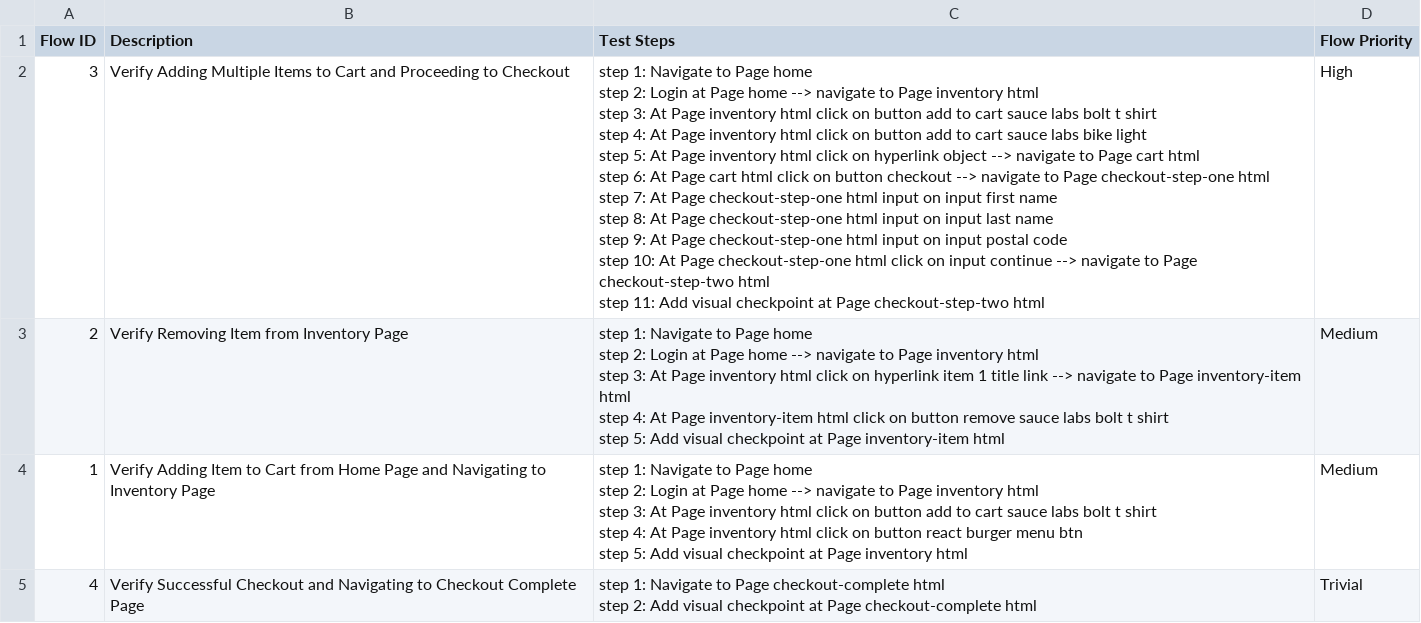
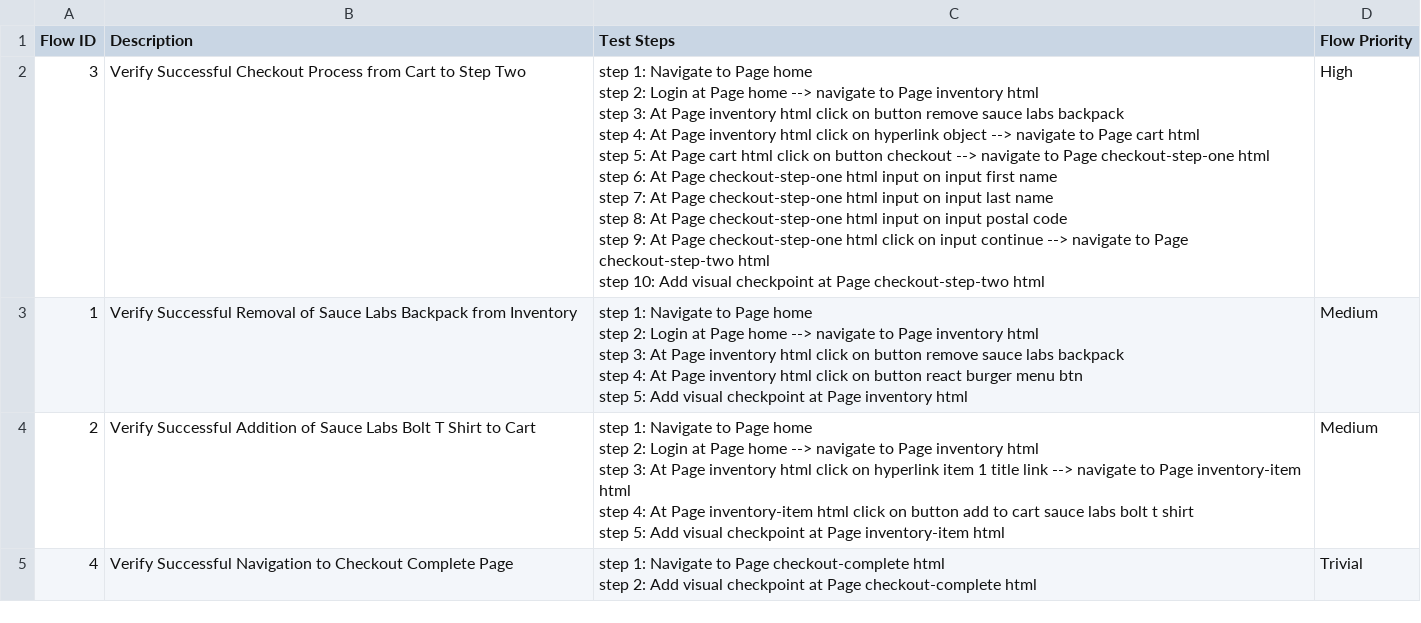
Before and after one commit to laiphamkat/atg-sample-data, a CSV file: Test Steps/steps_overview.csv, drawn as a sheet.

```diff
--- a/Test Steps/steps_overview.csv
+++ b/Test Steps/steps_overview.csv
@@ -1,24 +1,23 @@
 Flow ID,Description,Test Steps,Flow Priority
-3,Verify Adding Multiple Items to Cart and Proceeding to Checkout,"step 1: Navigate to Page home
-step 2: Login at Page home --> navigate to Page inventory html
-step 3: At Page inventory html click on button add to cart sauce labs bolt t shirt
-step 4: At Page inventory html click on button add to cart sauce labs bike light
-step 5: At Page inventory html click on hyperlink object --> navigate to Page cart html
-step 6: At Page cart html click on button checkout --> navigate to Page checkout-step-one html
-step 7: At Page checkout-step-one html input on input first name
-step 8: At Page checkout-step-one html input on input last name
-step 9: At Page checkout-step-one html input on input postal code
-step 10: At Page checkout-step-one html click on input continue --> navigate to Page checkout-step-two html
-step 11: Add visual checkpoint at Page checkout-step-two html",High
-2,Verify Removing Item from Inventory Page,"step 1: Navigate to Page home
-step 2: Login at Page home --> navigate to Page inventory html
-step 3: At Page inventory html click on hyperlink item 1 title link --> navigate to Page inventory-item html
-step 4: At Page inventory-item html click on button remove sauce labs bolt t shirt
-step 5: Add visual checkpoint at Page inventory-item html",Medium
-1,Verify Adding Item to Cart from Home Page and Navigating to Inventory Page,"step 1: Navigate to Page home
-step 2: Login at Page home --> navigate to Page inventory html
-step 3: At Page inventory html click on button add to cart sauce labs bolt t shirt
-step 4: At Page inventory html click on button react burger menu btn
-step 5: Add visual checkpoint at Page inventory html",Medium
-4,Verify Successful Checkout and Navigating to Checkout Complete Page,"step 1: Navigate to Page checkout-complete html
-step 2: Add visual checkpoint at Page checkout-complete html",Trivial
+3,Verify Successful Checkout Process from Cart to Step Two,"step 1: Navigate to Page home
+step 2: Login at Page home --> navigate to Page inventory html
+step 3: At Page inventory html click on button remove sauce labs backpack
+step 4: At Page inventory html click on hyperlink object --> navigate to Page cart html
+step 5: At Page cart html click on button checkout --> navigate to Page checkout-step-one html
+step 6: At Page checkout-step-one html input on input first name
+step 7: At Page checkout-step-one html input on input last name
+step 8: At Page checkout-step-one html input on input postal code
+step 9: At Page checkout-step-one html click on input continue --> navigate to Page checkout-step-two html
+step 10: Add visual checkpoint at Page checkout-step-two html",High
+1,Verify Successful Removal of Sauce Labs Backpack from Inventory,"step 1: Navigate to Page home
+step 2: Login at Page home --> navigate to Page inventory html
+step 3: At Page inventory html click on button remove sauce labs backpack
+step 4: At Page inventory html click on button react burger menu btn
+step 5: Add visual checkpoint at Page inventory html",Medium
+2,Verify Successful Addition of Sauce Labs Bolt T Shirt to Cart,"step 1: Navigate to Page home
+step 2: Login at Page home --> navigate to Page inventory html
+step 3: At Page inventory html click on hyperlink item 1 title link --> navigate to Page inventory-item html
+step 4: At Page inventory-item html click on button add to cart sauce labs bolt t shirt
+step 5: Add visual checkpoint at Page inventory-item html",Medium
+4,Verify Successful Navigation to Checkout Complete Page,"step 1: Navigate to Page checkout-complete html
+step 2: Add visual checkpoint at Page checkout-complete html",Trivial
```
Also changed, not shown: 30 other files.
